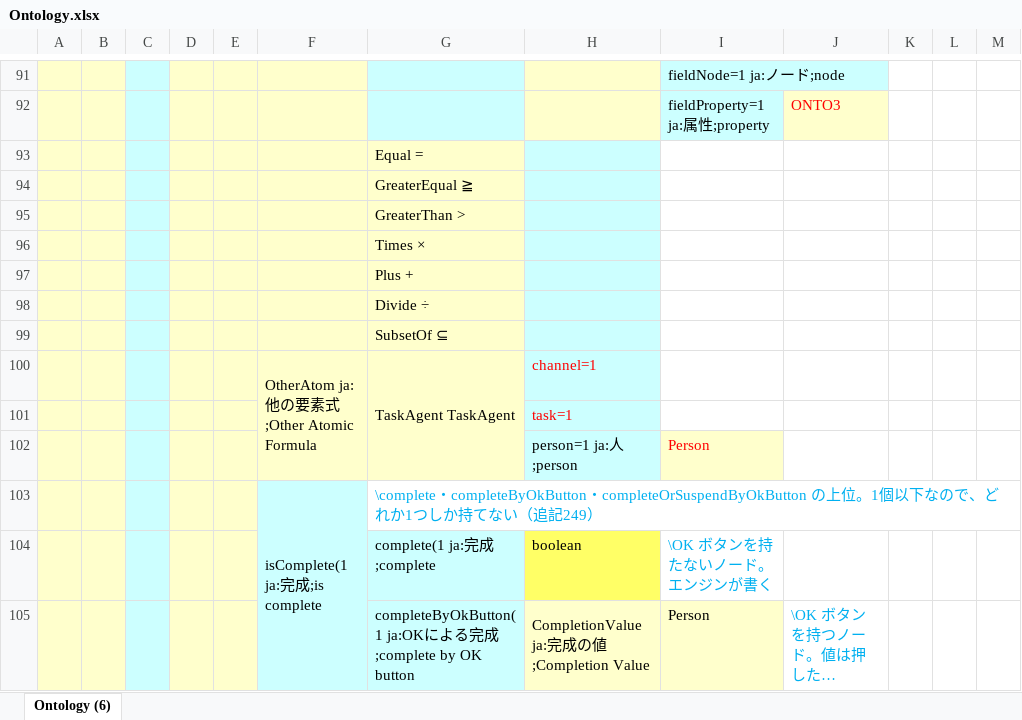
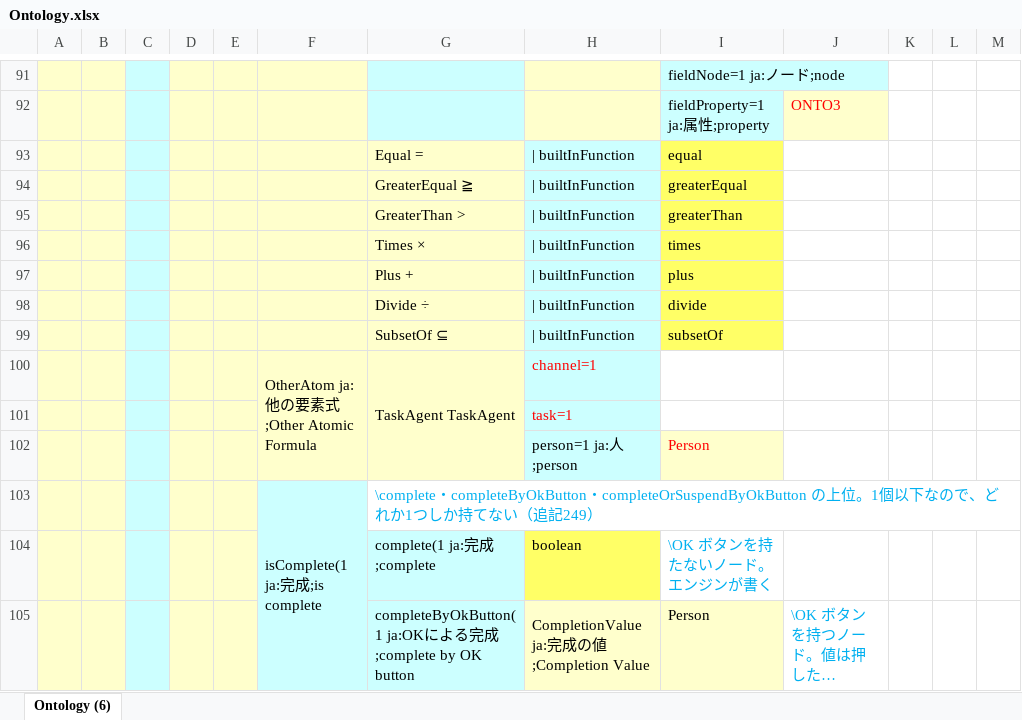
Before and after one commit to assemblogue/plr-public, an Excel workbook: ontology/Ontology.xlsx, sheet Ontology (6), drawn as a sheet; only a part is shown, gaps mark what is left out; long unchanged cells end in …; values as stored, in another font and other column widths than the file's, no borders; removed rows and columns are numbered as before the commit, all else as after; the diff names each change by its address in the sheet, - before the commit and + after, or states it on an @@ line.

```diff
--- a/ontology/Ontology.xlsx (sheet Ontology (6))
+++ b/ontology/Ontology.xlsx (sheet Ontology (6))
-row 93:  |  |  |  |  |  | Equal =
-row 94:  |  |  |  |  |  | GreaterEqual ≧
-row 95:  |  |  |  |  |  | GreaterThan >
-row 96:  |  |  |  |  |  | Times ×
-row 97:  |  |  |  |  |  | Plus +
-row 98:  |  |  |  |  |  | Divide ÷
-row 99:  |  |  |  |  |  | SubsetOf ⊆
+row 93:  |  |  |  |  |  | Equal = | | builtInFunction | equal
+row 94:  |  |  |  |  |  | GreaterEqual ≧ | | builtInFunction | greaterEqual
+row 95:  |  |  |  |  |  | GreaterThan > | | builtInFunction | greaterThan
+row 96:  |  |  |  |  |  | Times × | | builtInFunction | times
+row 97:  |  |  |  |  |  | Plus + | | builtInFunction | plus
+row 98:  |  |  |  |  |  | Divide ÷ | | builtInFunction | divide
+row 99:  |  |  |  |  |  | SubsetOf ⊆ | | builtInFunction | subsetOf
```
Also changed, not shown: 2 other files.
